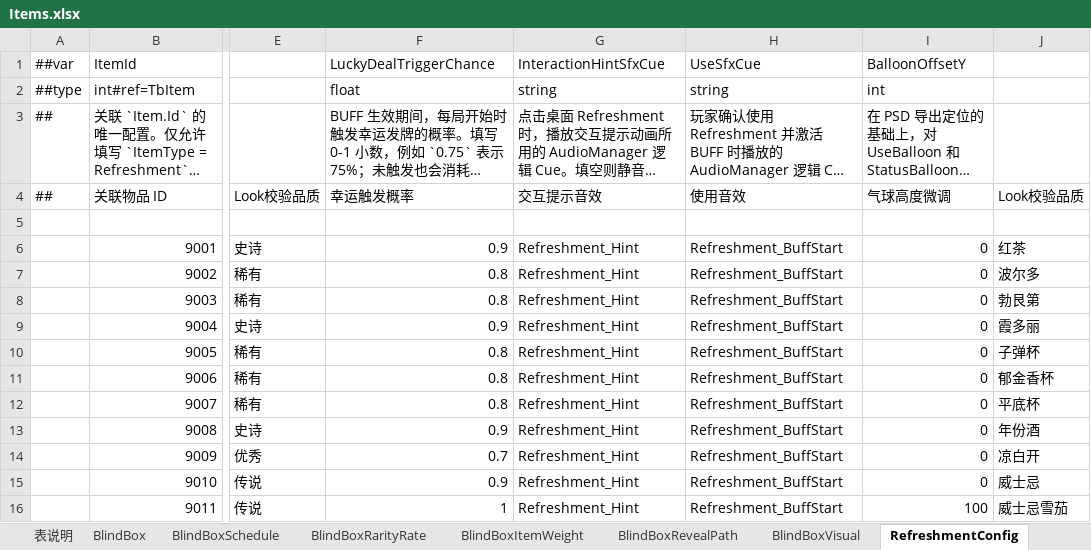
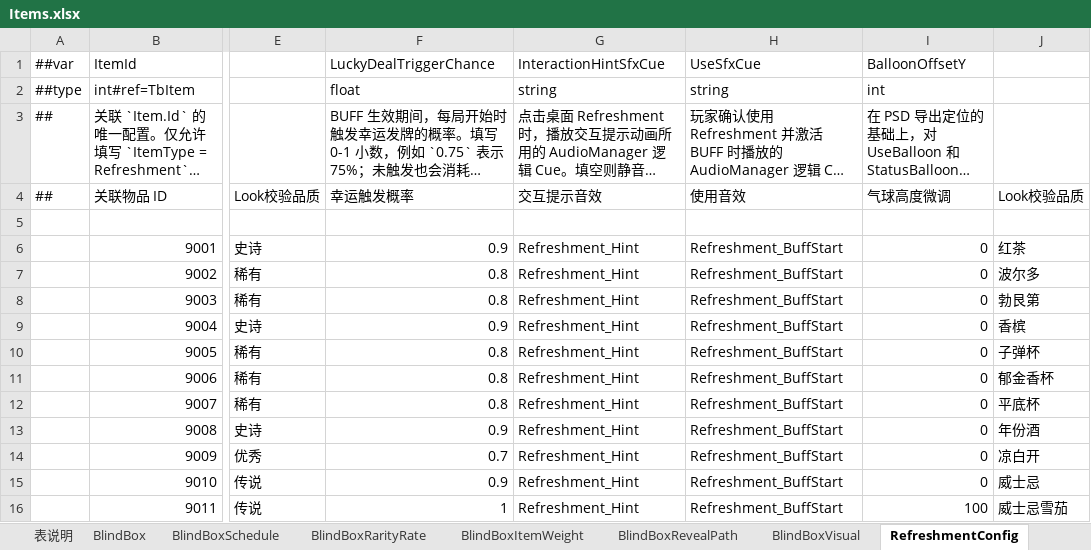
Before and after one commit to SeananTQ/lucky-dog-pub-2026, an Excel workbook: luban-excels/xlsx/Items.xlsx, sheet RefreshmentConfig, drawn as a sheet; only a part is shown, gaps mark what is left out; long unchanged cells end in …; values as stored, in another font and other column widths than the file's, no borders; the diff names each change by its address in the sheet, - before the commit and + after, or states it on an @@ line.

```diff
--- a/luban-excels/xlsx/Items.xlsx (sheet RefreshmentConfig)
+++ b/luban-excels/xlsx/Items.xlsx (sheet RefreshmentConfig)
-J9 (Look校验品质): 霞多丽
+J9 (Look校验品质): 香槟
```
Also changed, not shown: sheet Item, formulas that keep their value, luban-excels/bak/xlsx/Items.xlsx, luban-excels/bak/xlsx/Main.xlsx, 11 other files.
